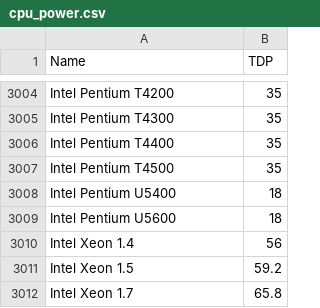
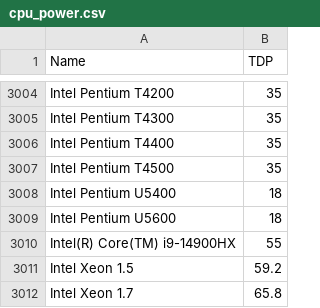
Before and after one commit to mlco2/codecarbon, a CSV file: codecarbon/data/hardware/cpu_power.csv, drawn as a sheet; only a part is shown, gaps mark what is left out; removed rows and columns are numbered as before the commit, all else as after; the diff names each change by its address in the sheet, - before the commit and + after, or states it on an @@ line.

Commit message:
Updated cpu_power.csv

```diff
--- a/codecarbon/data/hardware/cpu_power.csv
+++ b/codecarbon/data/hardware/cpu_power.csv
-row 3010: Intel Xeon 1.4 | 56
+row 3010: Intel(R) Core(TM) i9-14900HX | 55
```
